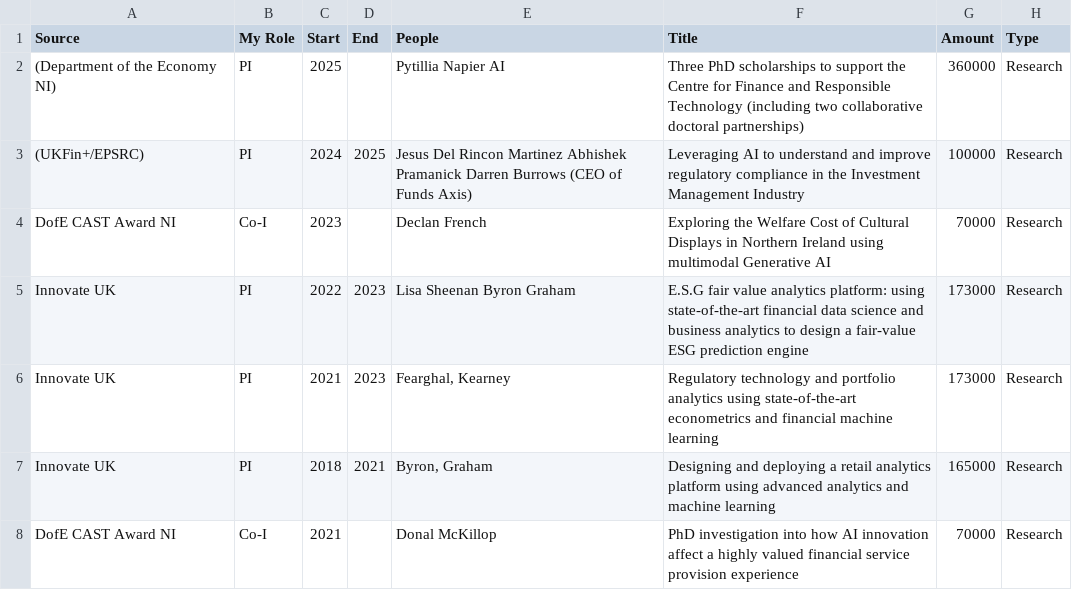
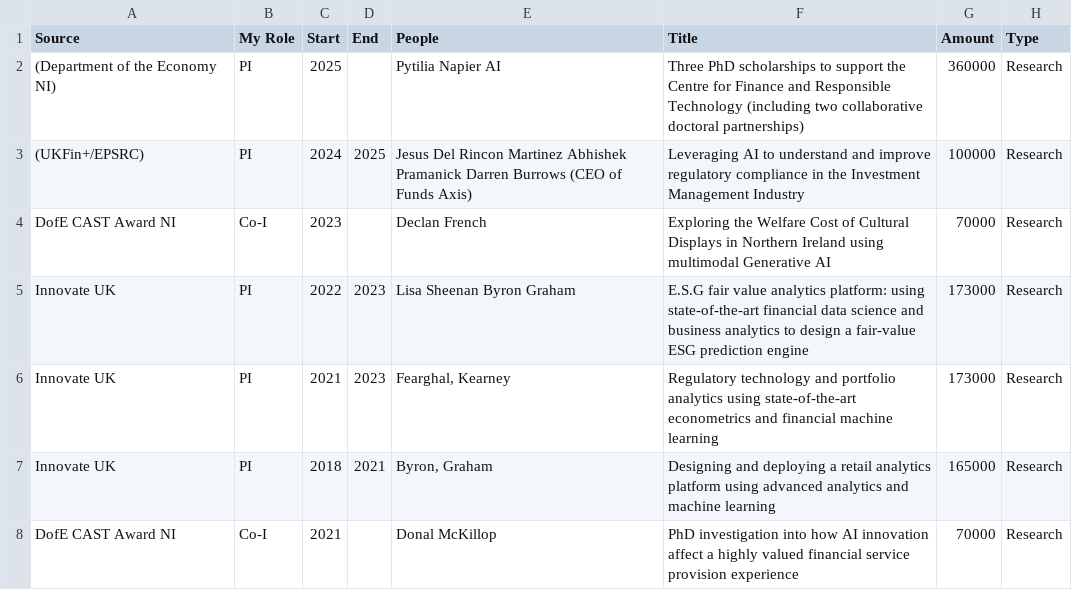
Before and after one commit to quinfer/resume, a CSV file: data/Grant_income.csv, drawn as a sheet; only a part is shown.

```diff
--- a/data/Grant_income.csv
+++ b/data/Grant_income.csv
@@ -1,3 +1,3 @@
 Source,My Role,Start,End,People,Title,Amount,Type
-(Department of the Economy NI),PI,2025,,Pytillia Napier AI,Three PhD scholarships to support the Centre for Finance and Responsible Technology (including two collaborative doctoral partnerships),360000,Research
+(Department of the Economy NI),PI,2025,,Pytilia Napier AI,Three PhD scholarships to support the Centre for Finance and Responsible Technology (including two collaborative doctoral partnerships),360000,Research
 (UKFin+/EPSRC),PI,2024,2025,Jesus Del Rincon Martinez Abhishek Pramanick Darren Burrows (CEO of Funds Axis),Leveraging AI to understand and improve regulatory compliance in the Investment Management Industry,100000,Research
```
Also changed, not shown: 10 other files.
